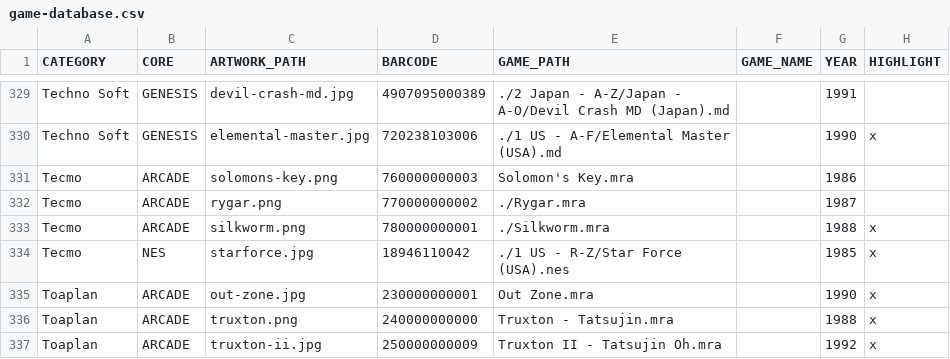
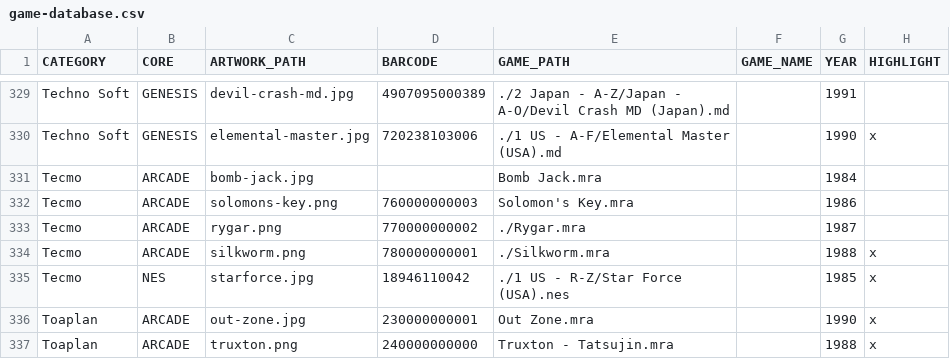
Before and after one commit to felleg/Game-Database, a CSV file: game-database.csv, drawn as a sheet; only a part is shown, gaps mark what is left out; the shorter side is filled out with more unchanged rows; the diff names each change by its address in the sheet, - before the commit and + after, or states it on an @@ line.

Commit message:
bomb jack

```diff
--- a/game-database.csv
+++ b/game-database.csv
+row 331: Tecmo | ARCADE | bomb-jack.jpg |  | Bomb Jack.mra |  | 1984
```
Also changed, not shown: 1 other file.
